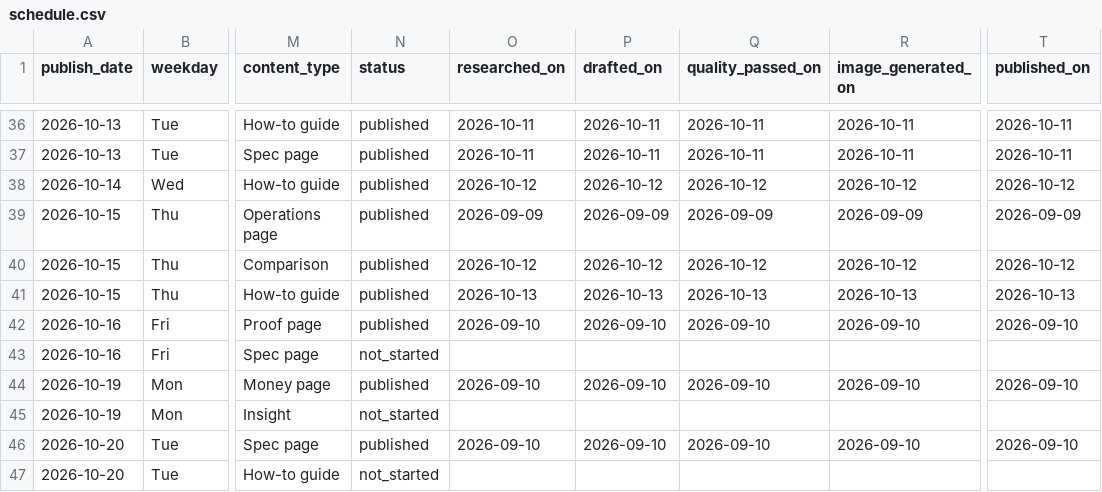
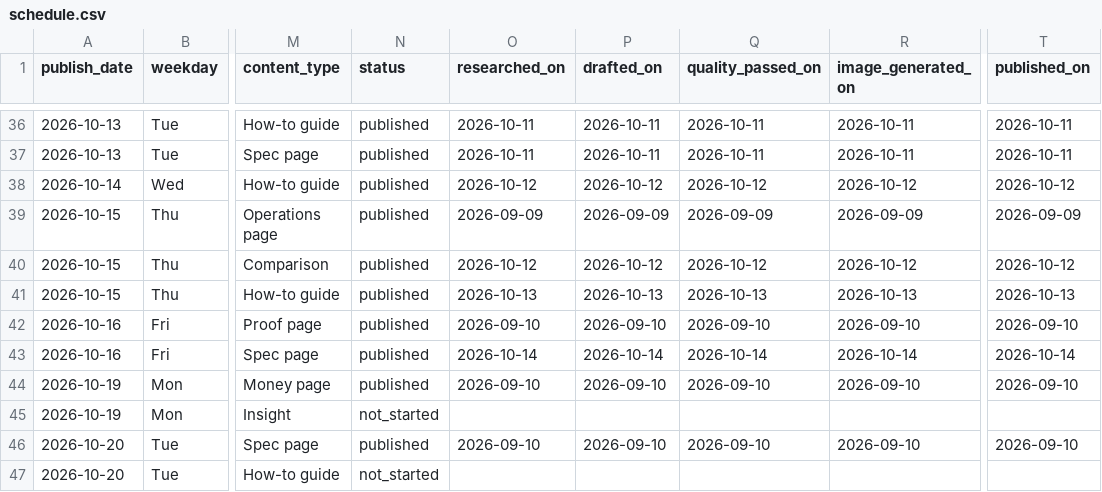
Before and after one commit to Lyric71/hubstudio, a CSV file: editorial/schedule.csv, drawn as a sheet; only a part is shown, gaps mark what is left out; the diff names each change by its address in the sheet, - before the commit and + after, or states it on an @@ line.

```diff
--- a/editorial/schedule.csv
+++ b/editorial/schedule.csv
-N43 (status): not_started
+N43 (status): published
-O43 (researched_on): (empty)
+O43 (researched_on): 2026-10-14
-P43 (drafted_on): (empty)
+P43 (drafted_on): 2026-10-14
-Q43 (quality_passed_on): (empty)
+Q43 (quality_passed_on): 2026-10-14
-R43 (image_generated_on): (empty)
+R43 (image_generated_on): 2026-10-14
-T43 (published_on): (empty)
+T43 (published_on): 2026-10-14
```
Also changed, not shown: editorial/watch.csv, 53 other files.
